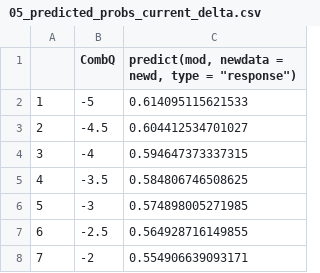
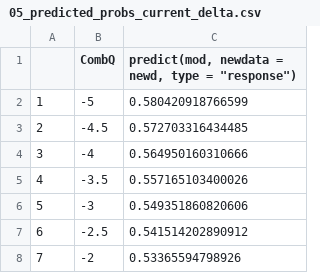
Before and after one commit to ksirving/SGR_Flows_AMP, a CSV file: output_data/05_predicted_probs_current_delta.csv, drawn as a sheet.

```diff
--- a/output_data/05_predicted_probs_current_delta.csv
+++ b/output_data/05_predicted_probs_current_delta.csv
@@ -1,8 +1,8 @@
 "","CombQ","predict(mod, newdata = newd, type = ""response"")"
-"1",-5,0.614095115621533
-"2",-4.5,0.604412534701027
-"3",-4,0.594647373337315
-"4",-3.5,0.584806746508625
-"5",-3,0.574898005271985
-"6",-2.5,0.564928716149855
-"7",-2,0.554906639093171
+"1",-5,0.580420918766599
+"2",-4.5,0.572703316434485
+"3",-4,0.564950160310666
+"4",-3.5,0.557165103400026
+"5",-3,0.549351860820606
+"6",-2.5,0.541514202890912
+"7",-2,0.53365594798926
```
Also changed, not shown: output_data/00_bio_data_long.csv, 22 other files.
